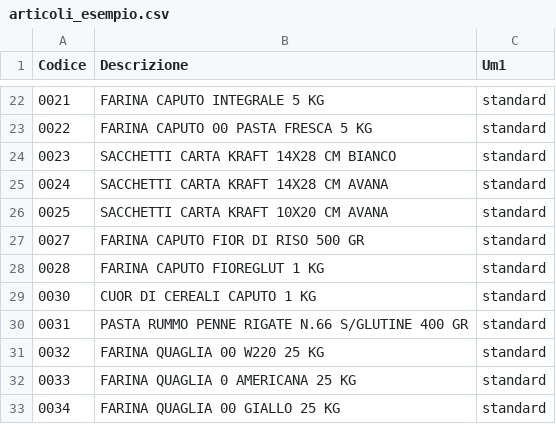
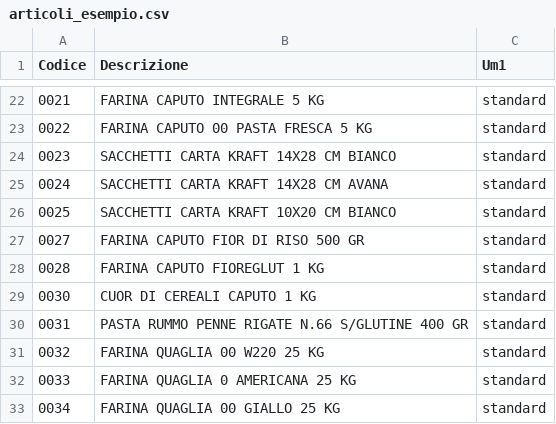
Before and after one commit to palettap/barcode-label-maker, a CSV file: articoli_esempio.csv, drawn as a sheet; only a part is shown, gaps mark what is left out.

Commit message:
Update articoli_esempio.csv

```diff
--- a/articoli_esempio.csv
+++ b/articoli_esempio.csv
@@ -25,3 +25,3 @@
 0024;SACCHETTI CARTA KRAFT 14X28 CM AVANA;standard
-0025;SACCHETTI CARTA KRAFT 10X20 CM AVANA;standard
+0025;SACCHETTI CARTA KRAFT 10X20 CM BIANCO;standard
 0027;FARINA CAPUTO FIOR DI RISO 500 GR;standard
```
